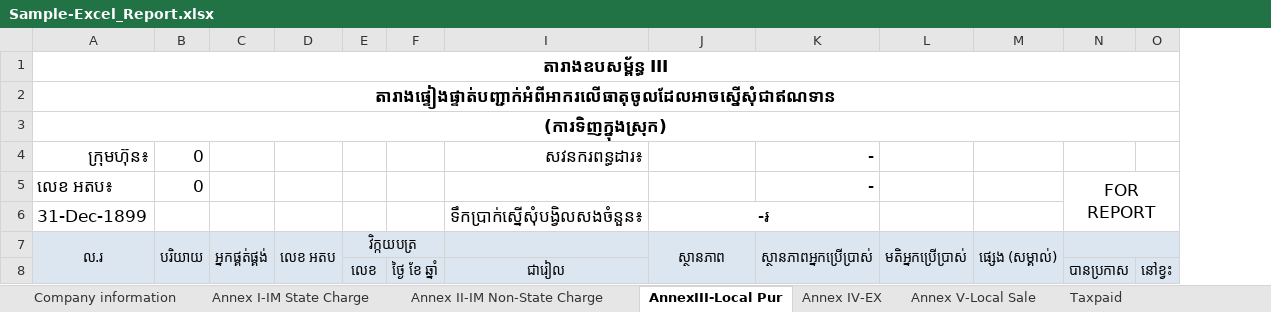
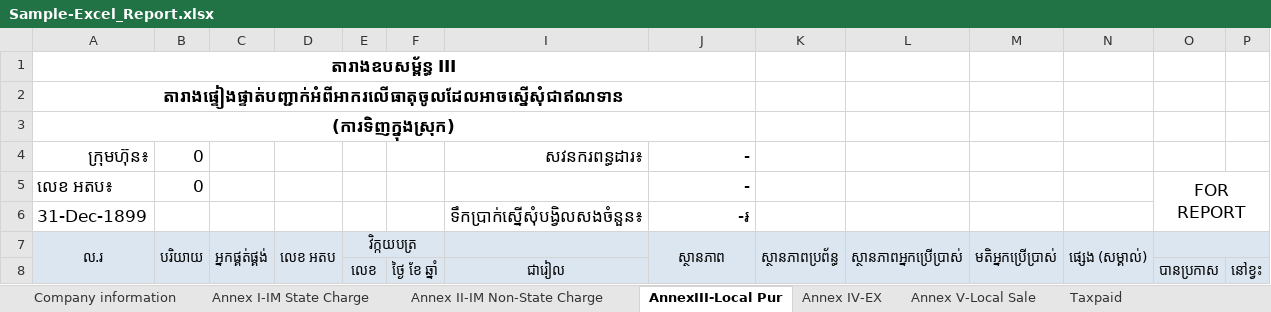
Before and after one commit to Sophara-Rith/Q.Worker, an Excel workbook: templates/Sample-Excel_Report.xlsx, sheet AnnexIII-Local Pur, drawn as a sheet; only a part is shown; values as stored, in another font and other column widths than the file's, no borders; removed rows and columns are numbered as before the commit, all else as after; the diff names each change by its address in the sheet, - before the commit and + after, or states it on an @@ line.

Commit message:
Fix where consolidate ignore most of the data into duckdb. Fix where crosschecking not found most of all data. Add new column Status | System Status | User Status to Audit_Result excel output. Add filter button like excel to Result table. Change download_full_report() to download_excel_report() in crosscheck module.

```diff
--- a/templates/Sample-Excel_Report.xlsx (sheet AnnexIII-Local Pur)
+++ b/templates/Sample-Excel_Report.xlsx (sheet AnnexIII-Local Pur)
+column K, row 7: ស្ថានភាពប្រព័ន្ធ
-A1:R1 merged
+A1:J1 merged
-A2:R2 merged
+A2:J2 merged
-A3:R3 merged
+A3:J3 merged
-J4:J5: (empty)
+J4:J5: -
-L4:L5: -
+L4:L5: (empty)
-J6 alignment: center
+J6 alignment: right
-J6:K6 merged
```
Also changed, not shown: 16 other files.
